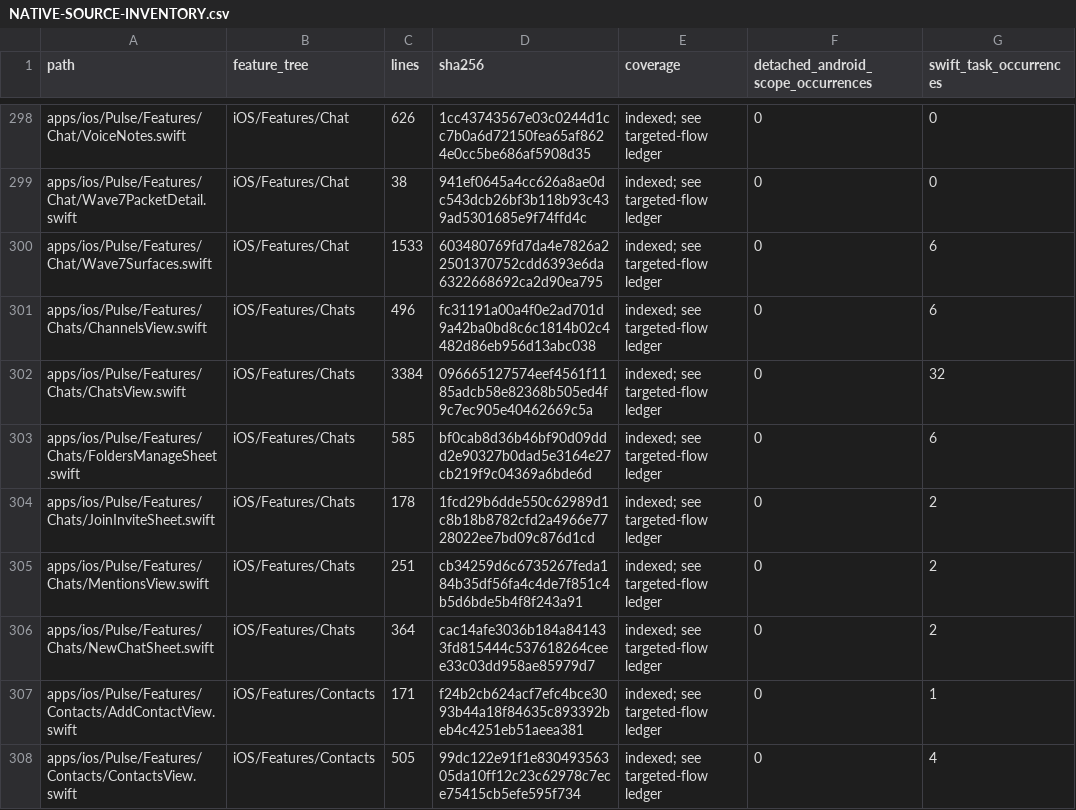
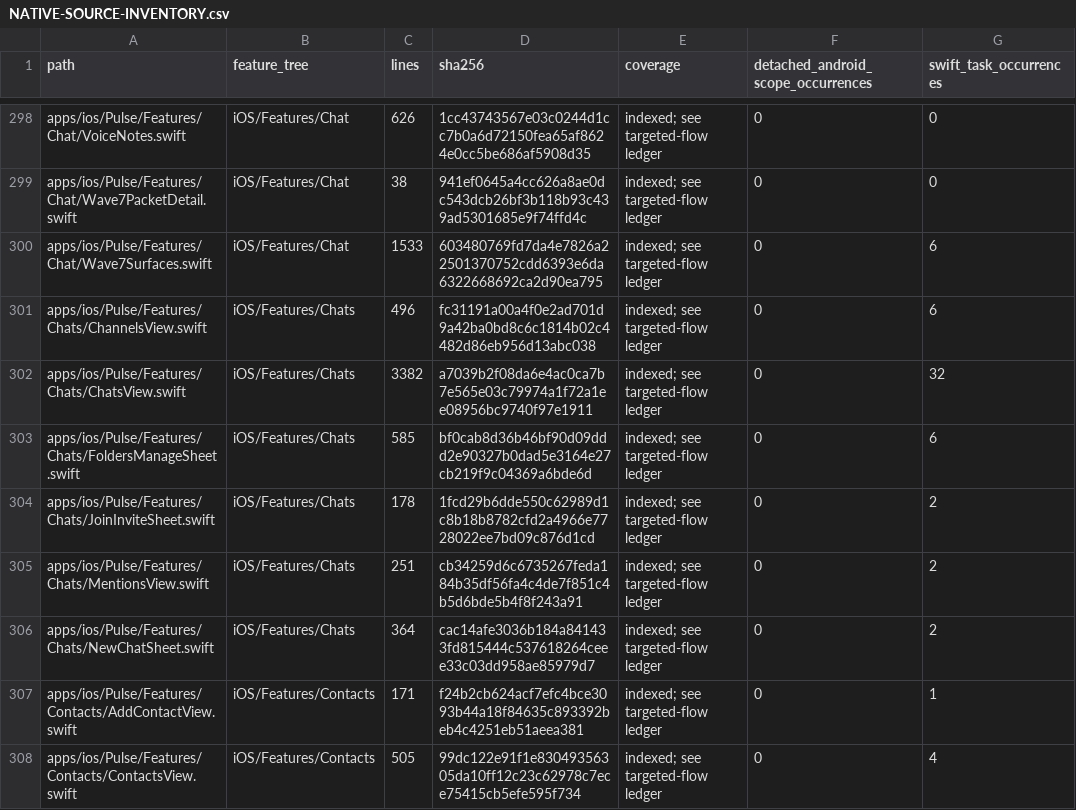
Before and after one commit to GrapseeAgency/the-mystrious-chat-app, a CSV file: docs/NATIVE-SOURCE-INVENTORY.csv, drawn as a sheet; only a part is shown, gaps mark what is left out; the diff names each change by its address in the sheet, - before the commit and + after, or states it on an @@ line.

Commit message:
Keep sheet callback fencing scoped to the intended row actions
Co-authored-by: arena-agent <297053741+arena-agent@users.noreply.github.com>

```diff
--- a/docs/NATIVE-SOURCE-INVENTORY.csv
+++ b/docs/NATIVE-SOURCE-INVENTORY.csv
-C302 (lines): 3384
+C302 (lines): 3382
-D302 (sha256): 096665127574eef4561f1185adcb58e82368b505ed4f9c7ec905e40462669c5a
+D302 (sha256): a7039b2f08da6e4ac0ca7b7e565e03c79974a1f72a1ee08956bc9740f97e1911
```
Also changed, not shown: 1 other file.
